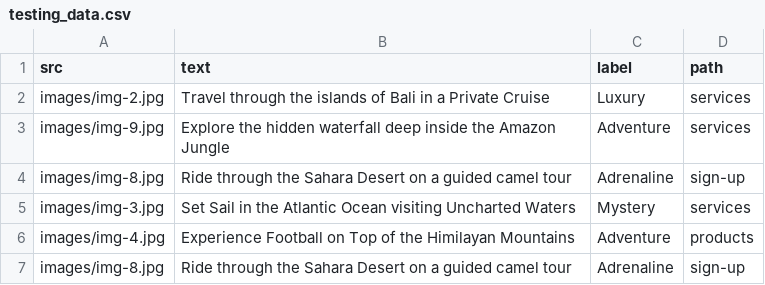
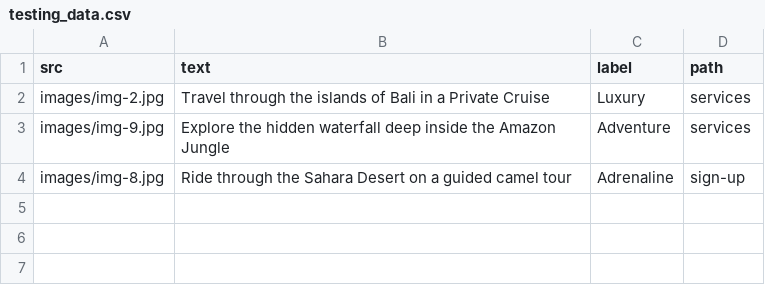
Before and after one commit to addinaamiruddin/birthday-gift-registry, a CSV file: src/components/testing_data.csv, drawn as a sheet; the diff names each change by its address in the sheet, - before the commit and + after, or states it on an @@ line.

```diff
--- a/src/components/testing_data.csv
+++ b/src/components/testing_data.csv
-row 5: images/img-3.jpg | Set Sail in the Atlantic Ocean visiting Uncharted Waters | Mystery | services
-row 6: images/img-4.jpg | Experience Football on Top of the Himilayan Mountains | Adventure | products
-row 7: images/img-8.jpg | Ride through the Sahara Desert on a guided camel tour | Adrenaline | sign-up
```
Also changed, not shown: 4 other files.
